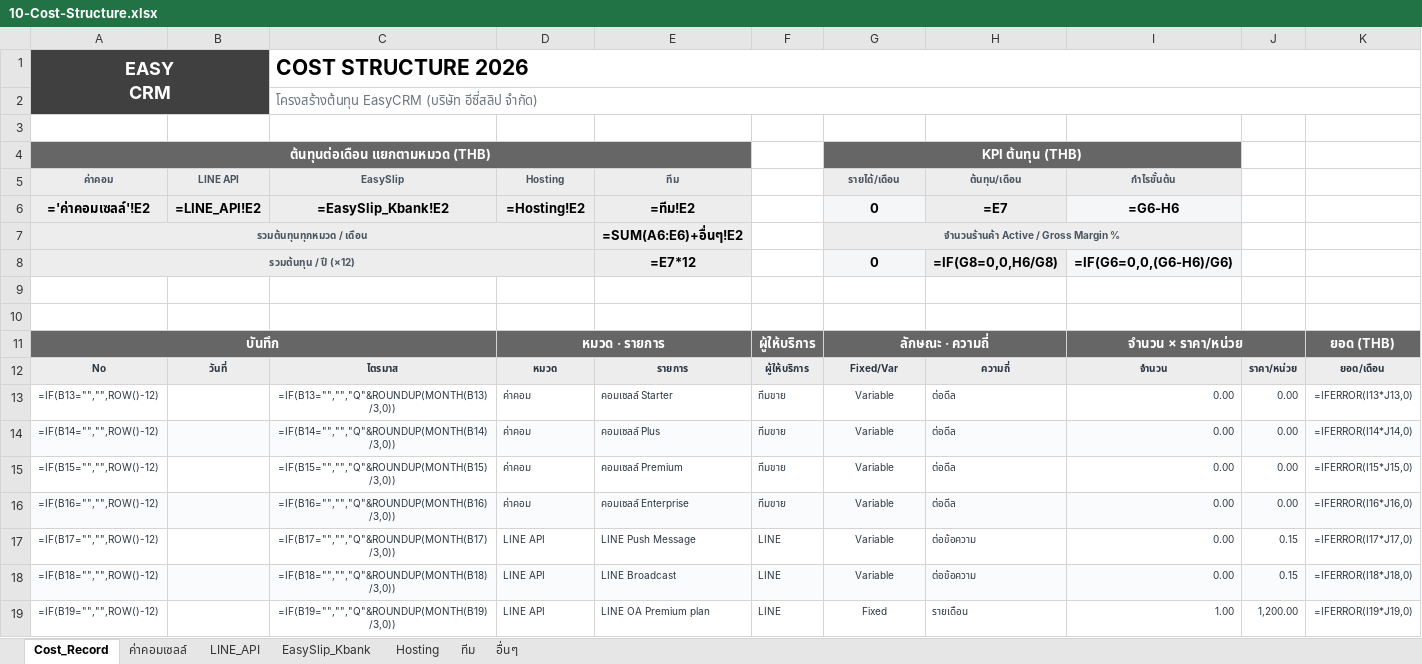
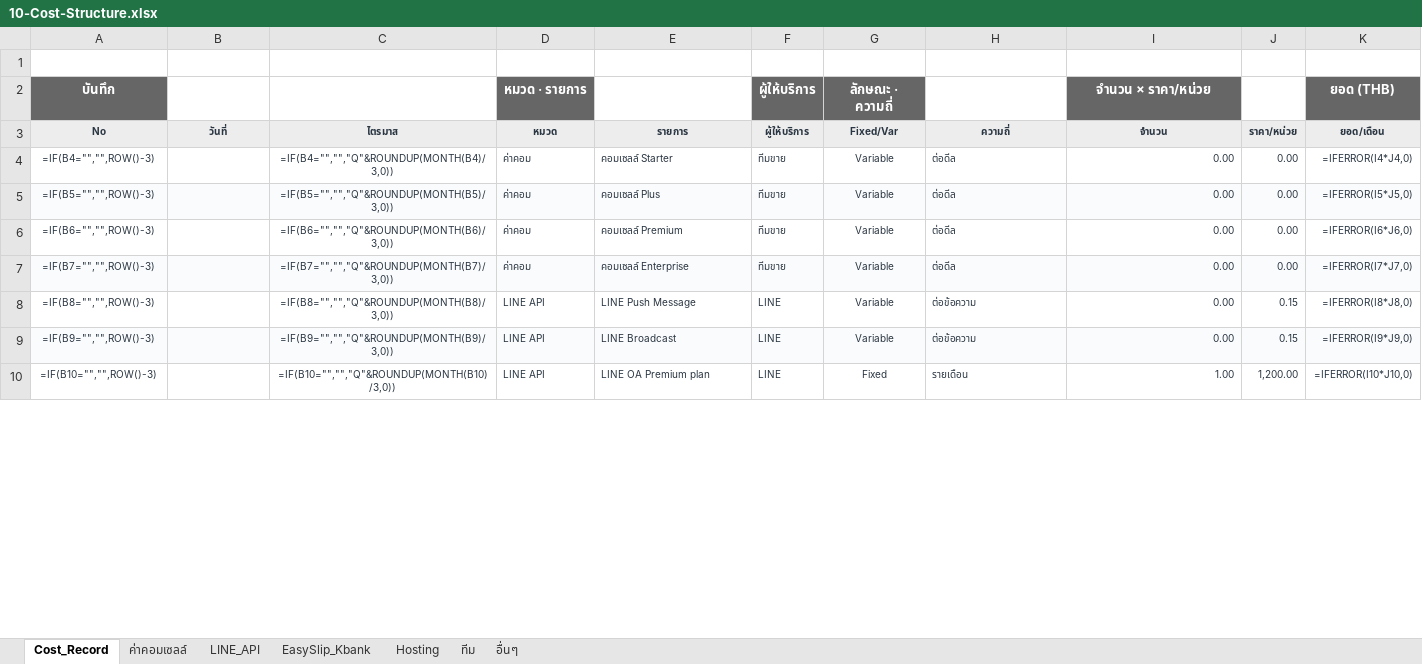
Before and after one commit to bbm8sus4/secondbrain-vault, an Excel workbook: EasyCRM/10-Cost-Structure.xlsx, sheet Cost_Record, drawn as a sheet; only a part is shown; values as stored, in another font and other column widths than the file's, no borders; formulas without a stored value are shown as written; removed rows and columns are numbered as before the commit, all else as after; rows hold the shown columns only; ↵ is a line break in a cell; the diff covers the shown part only; the diff names each change by its address in the sheet, - before the commit and + after, or states it on an @@ line.

```diff
--- a/EasyCRM/10-Cost-Structure.xlsx (sheet Cost_Record)
+++ b/EasyCRM/10-Cost-Structure.xlsx (sheet Cost_Record)
-row 1: EASY ↵ CRM |  | COST STRUCTURE 2026
-row 2:  |  | โครงสร้างต้นทุน EasyCRM (บริษัท อีซี่สลิป จำกัด)
-row 3: (empty)
-row 4: ต้นทุนต่อเดือน แยกตามหมวด (THB) |  |  |  |  |  | KPI ต้นทุน (THB)
-row 5: ค่าคอม | LINE API | EasySlip | Hosting | ทีม |  | รายได้/เดือน | ต้นทุน/เดือน | กำไรขั้นต้น
-row 6: ='ค่าคอมเซลล์'!E2 | =LINE_API!E2 | =EasySlip_Kbank!E2 | =Hosting!E2 | =ทีม!E2 |  | 0 | =E7 | =G6-H6
-row 7: รวมต้นทุนทุกหมวด / เดือน |  |  |  | =SUM(A6:E6)+อื่นๆ!E2 |  | จำนวนร้านค้า Active / Gross Margin %
-row 8: รวมต้นทุน / ปี (×12) |  |  |  | =E7*12 |  | 0 | =IF(G8=0,0,H6/G8) | =IF(G6=0,0,(G6-H6)/G6)
-row 9: (empty)
-A11:C11 merged
-D11:E11 merged
-G11:H11 merged
-I11:J11 merged
-A4 (บันทึก): =IF(B13="","",ROW()-12)
+A4 (บันทึก): =IF(B4="","",ROW()-3)
-C4: =IF(B13="","","Q"&ROUNDUP(MONTH(B13)/3,0))
+C4: =IF(B4="","","Q"&ROUNDUP(MONTH(B4)/3,0))
-K4 (ยอด (THB)): =IFERROR(I13*J13,0)
+K4 (ยอด (THB)): =IFERROR(I4*J4,0)
-A5 (บันทึก): =IF(B14="","",ROW()-12)
+A5 (บันทึก): =IF(B5="","",ROW()-3)
-C5: =IF(B14="","","Q"&ROUNDUP(MONTH(B14)/3,0))
+C5: =IF(B5="","","Q"&ROUNDUP(MONTH(B5)/3,0))
-K5 (ยอด (THB)): =IFERROR(I14*J14,0)
+K5 (ยอด (THB)): =IFERROR(I5*J5,0)
-A6 (บันทึก): =IF(B15="","",ROW()-12)
+A6 (บันทึก): =IF(B6="","",ROW()-3)
-C6: =IF(B15="","","Q"&ROUNDUP(MONTH(B15)/3,0))
+C6: =IF(B6="","","Q"&ROUNDUP(MONTH(B6)/3,0))
-K6 (ยอด (THB)): =IFERROR(I15*J15,0)
+K6 (ยอด (THB)): =IFERROR(I6*J6,0)
-A7 (บันทึก): =IF(B16="","",ROW()-12)
+A7 (บันทึก): =IF(B7="","",ROW()-3)
-C7: =IF(B16="","","Q"&ROUNDUP(MONTH(B16)/3,0))
+C7: =IF(B7="","","Q"&ROUNDUP(MONTH(B7)/3,0))
-K7 (ยอด (THB)): =IFERROR(I16*J16,0)
+K7 (ยอด (THB)): =IFERROR(I7*J7,0)
-A8 (บันทึก): =IF(B17="","",ROW()-12)
+A8 (บันทึก): =IF(B8="","",ROW()-3)
-C8: =IF(B17="","","Q"&ROUNDUP(MONTH(B17)/3,0))
+C8: =IF(B8="","","Q"&ROUNDUP(MONTH(B8)/3,0))
-K8 (ยอด (THB)): =IFERROR(I17*J17,0)
+K8 (ยอด (THB)): =IFERROR(I8*J8,0)
-A9 (บันทึก): =IF(B18="","",ROW()-12)
+A9 (บันทึก): =IF(B9="","",ROW()-3)
-C9: =IF(B18="","","Q"&ROUNDUP(MONTH(B18)/3,0))
+C9: =IF(B9="","","Q"&ROUNDUP(MONTH(B9)/3,0))
-K9 (ยอด (THB)): =IFERROR(I18*J18,0)
+K9 (ยอด (THB)): =IFERROR(I9*J9,0)
-A10 (บันทึก): =IF(B19="","",ROW()-12)
+A10 (บันทึก): =IF(B10="","",ROW()-3)
-C10: =IF(B19="","","Q"&ROUNDUP(MONTH(B19)/3,0))
+C10: =IF(B10="","","Q"&ROUNDUP(MONTH(B10)/3,0))
-K10 (ยอด (THB)): =IFERROR(I19*J19,0)
+K10 (ยอด (THB)): =IFERROR(I10*J10,0)
```
Also changed, not shown: 9 added rows, 9 removed rows, 64 edited cells, cell formats and merged cells elsewhere in this sheet, 3 other files.
